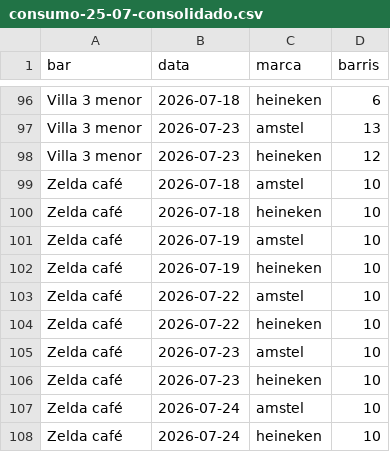
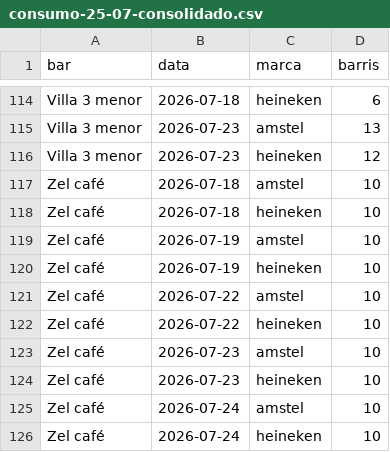
Before and after one commit to ruyhenrique1425-alt/claudio-coda, a CSV file: docs/consumo-25-07-consolidado.csv, drawn as a sheet; only a part is shown, gaps mark what is left out; the diff covers the shown part only.

```diff
--- a/docs/consumo-25-07-consolidado.csv
+++ b/docs/consumo-25-07-consolidado.csv
@@ -98,11 +116,11 @@ Villa 3 menor,2026-07-23,amstel,13
 Villa 3 menor,2026-07-23,heineken,12
-Zelda café,2026-07-18,amstel,10
-Zelda café,2026-07-18,heineken,10
-Zelda café,2026-07-19,amstel,10
-Zelda café,2026-07-19,heineken,10
-Zelda café,2026-07-22,amstel,10
-Zelda café,2026-07-22,heineken,10
-Zelda café,2026-07-23,amstel,10
-Zelda café,2026-07-23,heineken,10
-Zelda café,2026-07-24,amstel,10
-Zelda café,2026-07-24,heineken,10
+Zel café,2026-07-18,amstel,10
+Zel café,2026-07-18,heineken,10
+Zel café,2026-07-19,amstel,10
+Zel café,2026-07-19,heineken,10
+Zel café,2026-07-22,amstel,10
+Zel café,2026-07-22,heineken,10
+Zel café,2026-07-23,amstel,10
+Zel café,2026-07-23,heineken,10
+Zel café,2026-07-24,amstel,10
+Zel café,2026-07-24,heineken,10
```
Also changed, not shown: 18 added rows elsewhere in this file, 5 other files.
